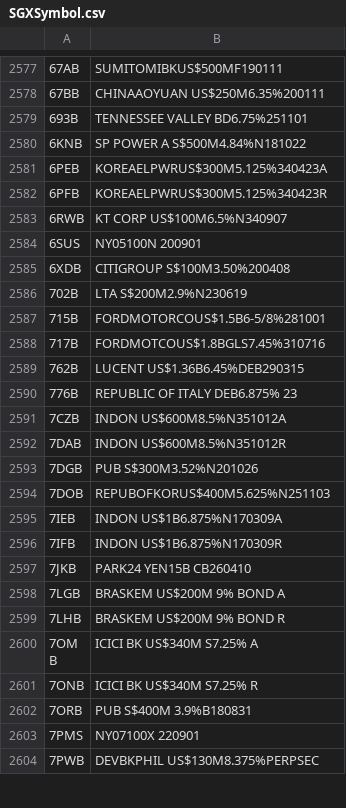
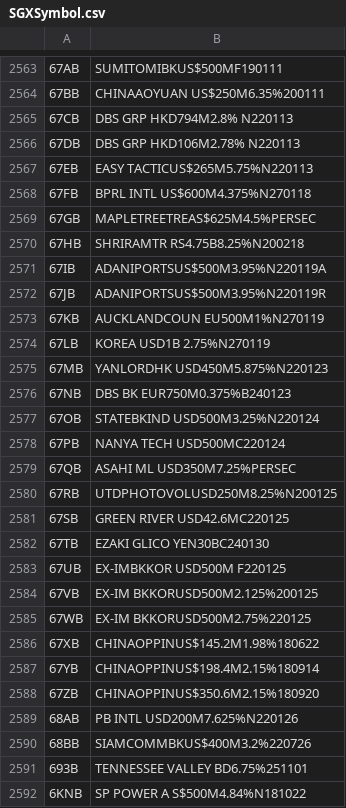
Before and after one commit to adamliu84/SGXCrawler, a CSV file: SGXSymbol.csv, drawn as a sheet; only a part is shown, gaps mark what is left out; the shorter side is filled out with more unchanged rows; the diff covers the shown part only; the diff names each change by its address in the sheet, - before the commit and + after, or states it on an @@ line.

Commit message:
SGX symbol listing as of 20170125

```diff
--- a/SGXSymbol.csv
+++ b/SGXSymbol.csv
+row 2565: 67CB | DBS GRP HKD794M2.8% N220113
+row 2566: 67DB | DBS GRP HKD106M2.78% N220113
+row 2567: 67EB | EASY TACTICUS$265M5.75%N220113
+row 2568: 67FB | BPRL INTL US$600M4.375%N270118
+row 2569: 67GB | MAPLETREETREAS$625M4.5%PERSEC
+row 2570: 67HB | SHRIRAMTR RS4.75B8.25%N200218
+row 2571: 67IB | ADANIPORTSUS$500M3.95%N220119A
+row 2572: 67JB | ADANIPORTSUS$500M3.95%N220119R
+row 2573: 67KB | AUCKLANDCOUN EU500M1%N270119
+row 2574: 67LB | KOREA USD1B 2.75%N270119
+row 2575: 67MB | YANLORDHK USD450M5.875%N220123
+row 2576: 67NB | DBS BK EUR750M0.375%B240123
+row 2577: 67OB | STATEBKIND USD500M3.25%N220124
+row 2578: 67PB | NANYA TECH USD500MC220124
+row 2579: 67QB | ASAHI ML USD350M7.25%PERSEC
+row 2580: 67RB | UTDPHOTOVOLUSD250M8.25%N200125
+row 2581: 67SB | GREEN RIVER USD42.6MC220125
+row 2582: 67TB | EZAKI GLICO YEN30BC240130
+row 2583: 67UB | EX-IMBKKOR USD500M F220125
+row 2584: 67VB | EX-IM BKKORUSD500M2.125%200125
+row 2585: 67WB | EX-IM BKKORUSD500M2.75%220125
+row 2586: 67XB | CHINAOPPINUS$145.2M1.98%180622
+row 2587: 67YB | CHINAOPPINUS$198.4M2.15%180914
+row 2588: 67ZB | CHINAOPPINUS$350.6M2.15%180920
+row 2589: 68AB | PB INTL USD200M7.625%N220126
+row 2590: 68BB | SIAMCOMMBKUS$400M3.2%220726
```
Also changed, not shown: 8 added rows, 24 removed rows and 2 edited cells elsewhere in this file.
